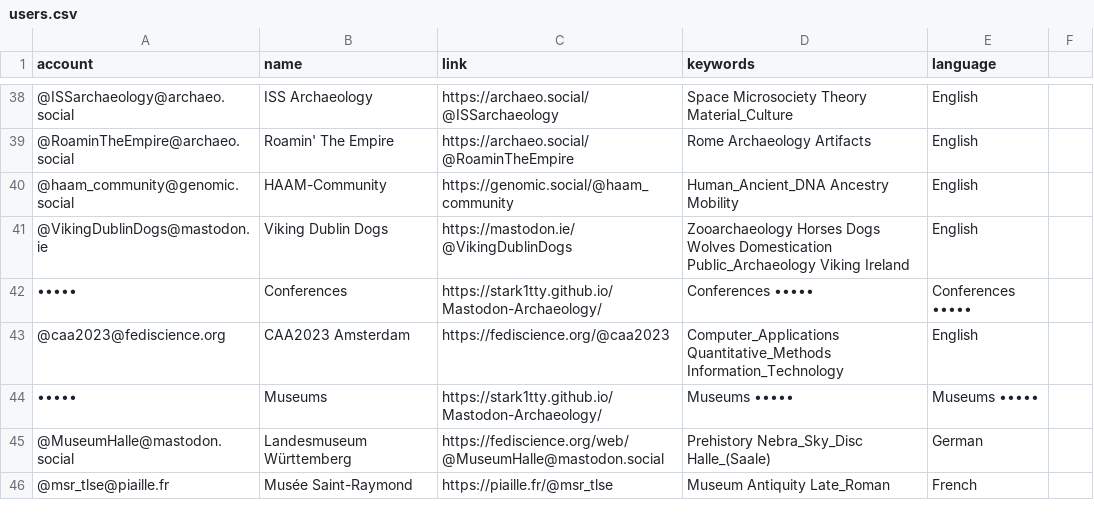
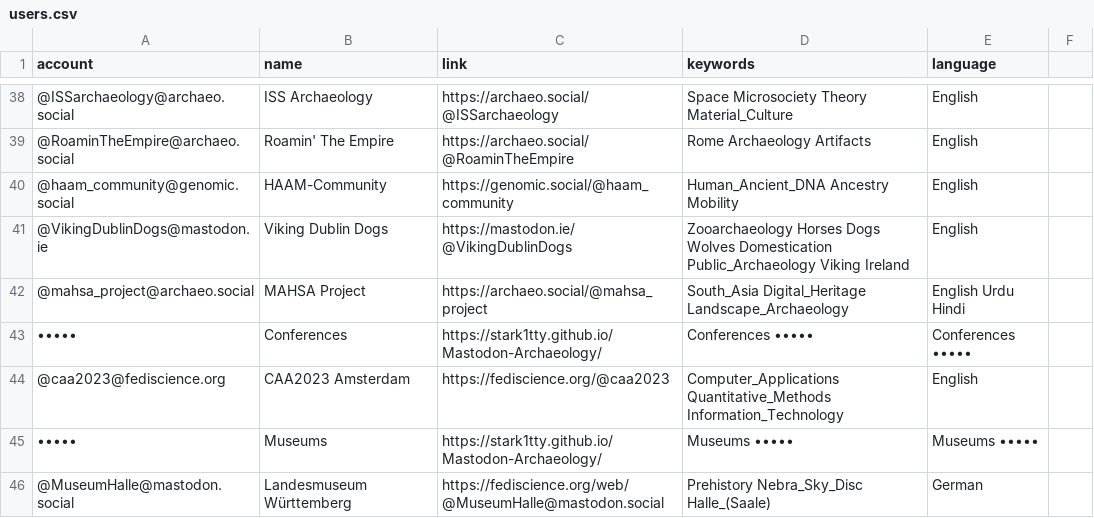
Before and after one commit to steko/Mastodon-Archaeology, a CSV file: resources/users.csv, drawn as a sheet; only a part is shown, gaps mark what is left out; the shorter side is filled out with more unchanged rows; the diff names each change by its address in the sheet, - before the commit and + after, or states it on an @@ line.

Commit message:
Update users.csv

```diff
--- a/resources/users.csv
+++ b/resources/users.csv
+row 42: @mahsa_project@archaeo.social | MAHSA Project | https://archaeo.social/@mahsa_project | South_Asia Digital_Heritage Landscape_Archaeology | English Urdu Hindi
```
